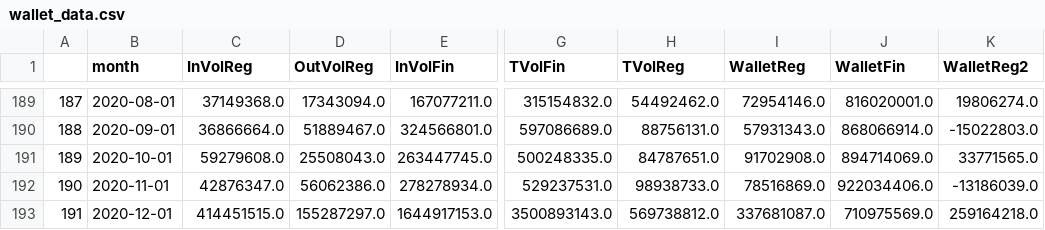
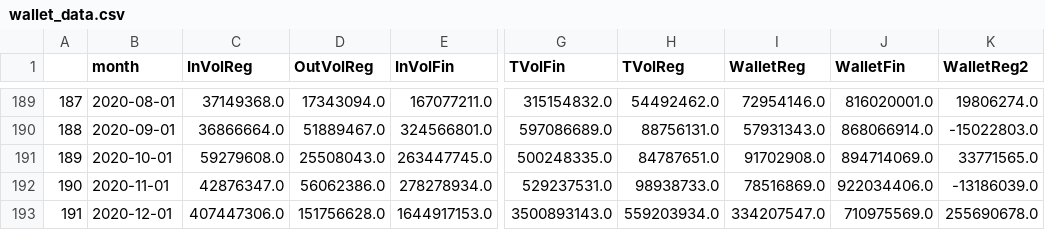
Before and after one commit to ZoeRouquie/Banking-EU-ETS, a CSV file: raw_data/wallet_data.csv, drawn as a sheet; only a part is shown, gaps mark what is left out; the diff names each change by its address in the sheet, - before the commit and + after, or states it on an @@ line.

```diff
--- a/raw_data/wallet_data.csv
+++ b/raw_data/wallet_data.csv
-C193 (InVolReg): 414451515.0
+C193 (InVolReg): 407447306.0
-D193 (OutVolReg): 155287297.0
+D193 (OutVolReg): 151756628.0
-H193 (TVolReg): 569738812.0
+H193 (TVolReg): 559203934.0
-I193 (WalletReg): 337681087.0
+I193 (WalletReg): 334207547.0
-K193 (WalletReg2): 259164218.0
+K193 (WalletReg2): 255690678.0
```
Also changed, not shown: raw_data/wallet_data_cluster0.csv, 13 other files.
